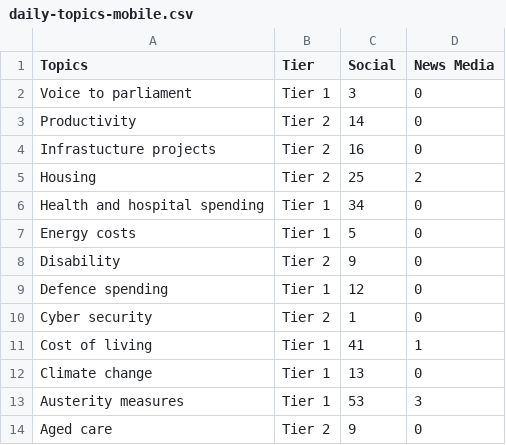
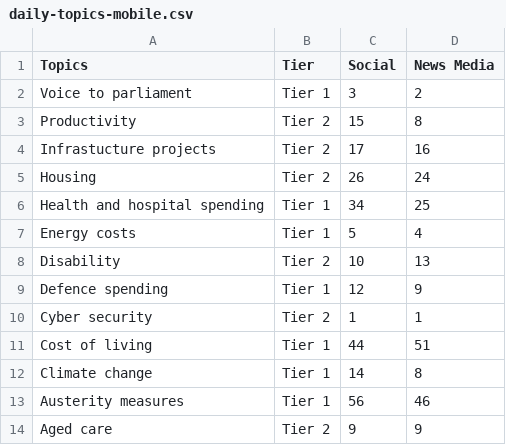
Before and after one commit to isentia-gapi/au_budget, a CSV file: daily-topics-mobile.csv, drawn as a sheet.

Commit message:
committing files

```diff
--- a/daily-topics-mobile.csv
+++ b/daily-topics-mobile.csv
@@ -1,14 +1,14 @@
 Topics,Tier,Social,News Media
-Voice to parliament,Tier 1,3,0
-Productivity,Tier 2,14,0
-Infrastucture projects,Tier 2,16,0
-Housing,Tier 2,25,2
-Health and hospital spending,Tier 1,34,0
-Energy costs,Tier 1,5,0
-Disability,Tier 2,9,0
-Defence spending,Tier 1,12,0
-Cyber security,Tier 2,1,0
-Cost of living,Tier 1,41,1
-Climate change,Tier 1,13,0
-Austerity measures,Tier 1,53,3
-Aged care,Tier 2,9,0
+Voice to parliament,Tier 1,3,2
+Productivity,Tier 2,15,8
+Infrastucture projects,Tier 2,17,16
+Housing,Tier 2,26,24
+Health and hospital spending,Tier 1,34,25
+Energy costs,Tier 1,5,4
+Disability,Tier 2,10,13
+Defence spending,Tier 1,12,9
+Cyber security,Tier 2,1,1
+Cost of living,Tier 1,44,51
+Climate change,Tier 1,14,8
+Austerity measures,Tier 1,56,46
+Aged care,Tier 2,9,9
```
